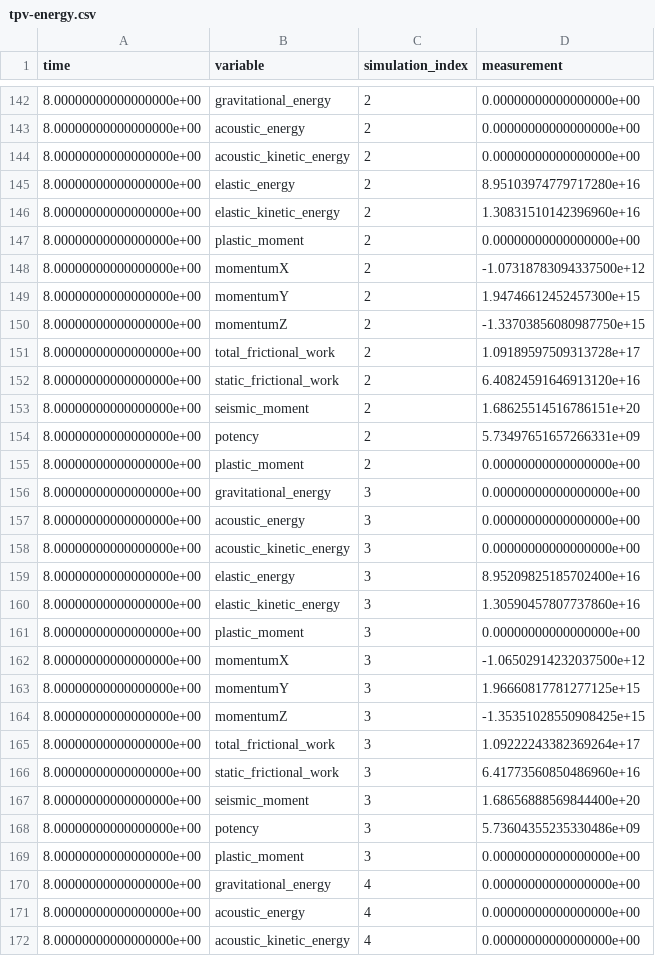
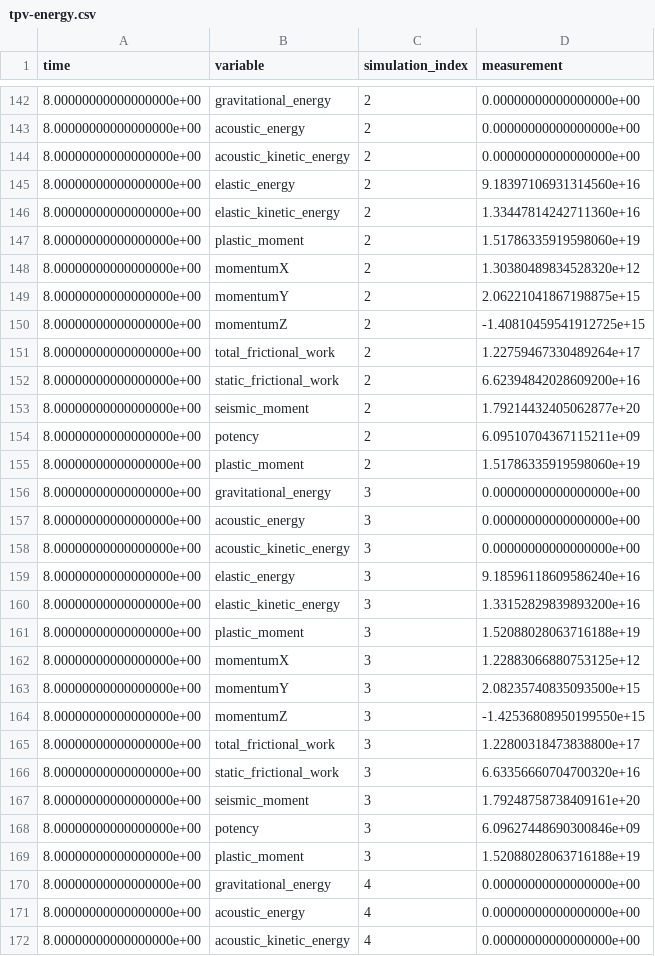
Before and after one commit to SeisSol/precomputed-seissol, a CSV file: tpv13-fused/precomputed/double/tpv-energy.csv, drawn as a sheet; only a part is shown, gaps mark what is left out; the diff covers the shown part only.

```diff
--- a/tpv13-fused/precomputed/double/tpv-energy.csv
+++ b/tpv13-fused/precomputed/double/tpv-energy.csv
@@ -144,13 +144,13 @@ time,variable,simulation_index,measurement
 8.00000000000000000e+00,acoustic_kinetic_energy,2,0.00000000000000000e+00
-8.00000000000000000e+00,elastic_energy,2,8.95103974779717280e+16
-8.00000000000000000e+00,elastic_kinetic_energy,2,1.30831510142396960e+16
-8.00000000000000000e+00,plastic_moment,2,0.00000000000000000e+00
-8.00000000000000000e+00,momentumX,2,-1.07318783094337500e+12
-8.00000000000000000e+00,momentumY,2,1.94746612452457300e+15
-8.00000000000000000e+00,momentumZ,2,-1.33703856080987750e+15
-8.00000000000000000e+00,total_frictional_work,2,1.09189597509313728e+17
-8.00000000000000000e+00,static_frictional_work,2,6.40824591646913120e+16
-8.00000000000000000e+00,seismic_moment,2,1.68625514516786151e+20
-8.00000000000000000e+00,potency,2,5.73497651657266331e+09
-8.00000000000000000e+00,plastic_moment,2,0.00000000000000000e+00
+8.00000000000000000e+00,elastic_energy,2,9.18397106931314560e+16
+8.00000000000000000e+00,elastic_kinetic_energy,2,1.33447814242711360e+16
+8.00000000000000000e+00,plastic_moment,2,1.51786335919598060e+19
+8.00000000000000000e+00,momentumX,2,1.30380489834528320e+12
+8.00000000000000000e+00,momentumY,2,2.06221041867198875e+15
+8.00000000000000000e+00,momentumZ,2,-1.40810459541912725e+15
+8.00000000000000000e+00,total_frictional_work,2,1.22759467330489264e+17
+8.00000000000000000e+00,static_frictional_work,2,6.62394842028609200e+16
+8.00000000000000000e+00,seismic_moment,2,1.79214432405062877e+20
+8.00000000000000000e+00,potency,2,6.09510704367115211e+09
+8.00000000000000000e+00,plastic_moment,2,1.51786335919598060e+19
 8.00000000000000000e+00,gravitational_energy,3,0.00000000000000000e+00
@@ -158,13 +158,13 @@ time,variable,simulation_index,measurement
 8.00000000000000000e+00,acoustic_kinetic_energy,3,0.00000000000000000e+00
-8.00000000000000000e+00,elastic_energy,3,8.95209825185702400e+16
-8.00000000000000000e+00,elastic_kinetic_energy,3,1.30590457807737860e+16
-8.00000000000000000e+00,plastic_moment,3,0.00000000000000000e+00
-8.00000000000000000e+00,momentumX,3,-1.06502914232037500e+12
-8.00000000000000000e+00,momentumY,3,1.96660817781277125e+15
-8.00000000000000000e+00,momentumZ,3,-1.35351028550908425e+15
-8.00000000000000000e+00,total_frictional_work,3,1.09222243382369264e+17
-8.00000000000000000e+00,static_frictional_work,3,6.41773560850486960e+16
-8.00000000000000000e+00,seismic_moment,3,1.68656888569844400e+20
-8.00000000000000000e+00,potency,3,5.73604355235330486e+09
-8.00000000000000000e+00,plastic_moment,3,0.00000000000000000e+00
+8.00000000000000000e+00,elastic_energy,3,9.18596118609586240e+16
+8.00000000000000000e+00,elastic_kinetic_energy,3,1.33152829839893200e+16
+8.00000000000000000e+00,plastic_moment,3,1.52088028063716188e+19
+8.00000000000000000e+00,momentumX,3,1.22883066880753125e+12
+8.00000000000000000e+00,momentumY,3,2.08235740835093500e+15
+8.00000000000000000e+00,momentumZ,3,-1.42536808950199550e+15
+8.00000000000000000e+00,total_frictional_work,3,1.22800318473838800e+17
+8.00000000000000000e+00,static_frictional_work,3,6.63356660704700320e+16
+8.00000000000000000e+00,seismic_moment,3,1.79248758738409161e+20
+8.00000000000000000e+00,potency,3,6.09627448690300846e+09
+8.00000000000000000e+00,plastic_moment,3,1.52088028063716188e+19
 8.00000000000000000e+00,gravitational_energy,4,0.00000000000000000e+00
```
Also changed, not shown: 66 edited cells elsewhere in this file, tpv13-fused/precomputed/single/tpv-energy.csv, 50 other files.
